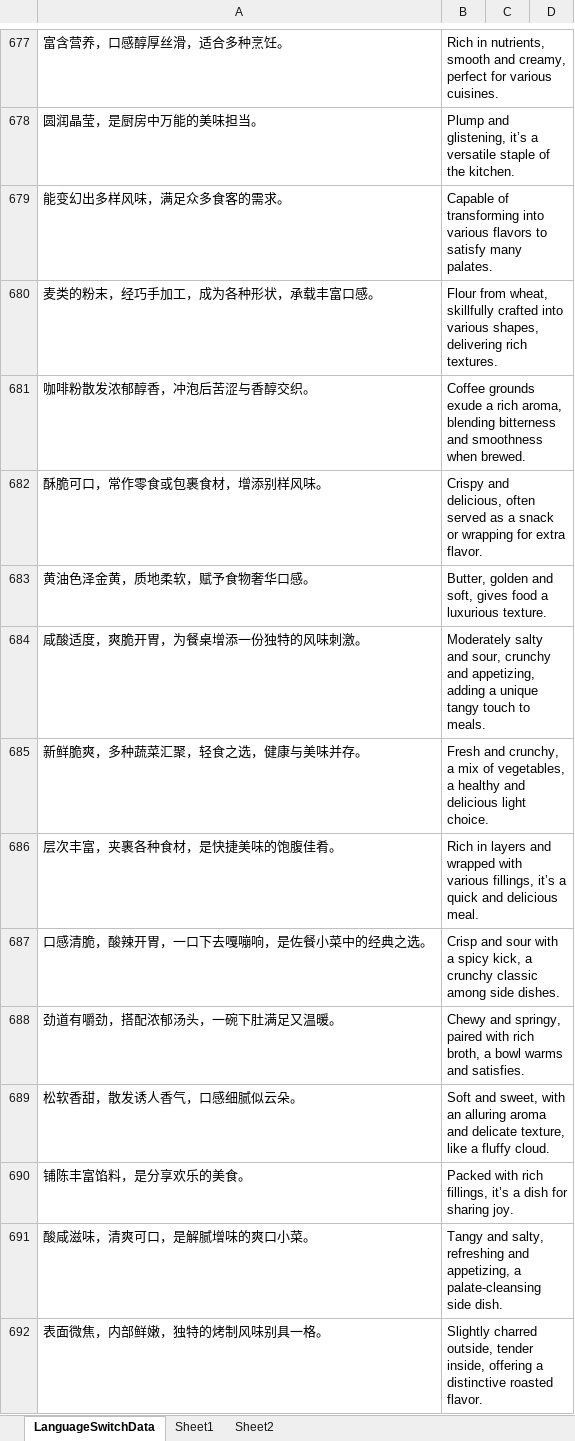
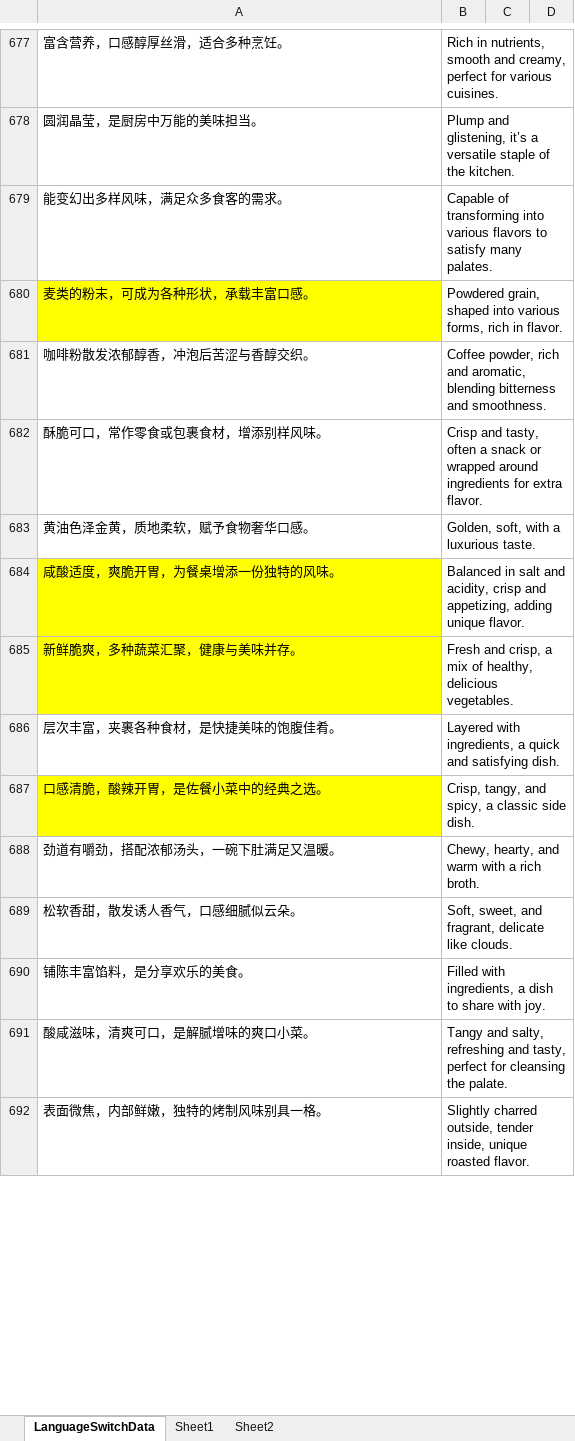
Before and after one commit to shanflyer/Rune-Factory, an Excel workbook: Datas/LanguageSwitchDataList.xlsx, sheet LanguageSwitchData, drawn as a sheet; only a part is shown, gaps mark what is left out; values as stored, in another font and other column widths than the file's, no borders; conditional formats not drawn; removed rows and columns are numbered as before the commit, all else as after; the diff covers the shown part only; the diff names each change by its address in the sheet, - before the commit and + after, or states it on an @@ line.

```diff
--- a/Datas/LanguageSwitchDataList.xlsx (sheet LanguageSwitchData)
+++ b/Datas/LanguageSwitchDataList.xlsx (sheet LanguageSwitchData)
-row 680: 麦类的粉末，经巧手加工，成为各种形状，承载丰富口感。 | Flour from wheat, skillfully crafted into various shapes, delivering rich textures.
+row 680: 麦类的粉末，可成为各种形状，承载丰富口感。 | Powdered grain, shaped into various forms, rich in flavor.
-B681: Coffee grounds exude a rich aroma, blending bitterness and smoothness when brewed.
+B681: Coffee powder, rich and aromatic, blending bitterness and smoothness.
-B682: Crispy and delicious, often served as a snack or wrapping for extra…
+B682: Crisp and tasty, often a snack or wrapped around ingredients for extra…
-B683: Butter, golden and soft, gives food a luxurious texture.
+B683: Golden, soft, with a luxurious taste.
-A684: 咸酸适度，爽脆开胃，为餐桌增添一份独特的风味刺激。
+A684: 咸酸适度，爽脆开胃，为餐桌增添一份独特的风味。
-A684:A685 fill: none
+A684:A685 fill: #FFFF00
-B684: Moderately salty and sour, crunchy and appetizing, adding a unique tangy touch to meals.
+B684: Balanced in salt and acidity, crisp and appetizing, adding unique flavor.
-A685: 新鲜脆爽，多种蔬菜汇聚，轻食之选，健康与美味并存。
+A685: 新鲜脆爽，多种蔬菜汇聚，健康与美味并存。
-B685: Fresh and crunchy, a mix of vegetables, a healthy and delicious light choice.
+B685: Fresh and crisp, a mix of healthy, delicious vegetables.
-B686: Rich in layers and wrapped with various fillings, it’s a quick and delicious meal.
+B686: Layered with ingredients, a quick and satisfying dish.
-row 687: 口感清脆，酸辣开胃，一口下去嘎嘣响，是佐餐小菜中的经典之选。 | Crisp and sour with a spicy kick, a crunchy classic among side dishes.
+row 687: 口感清脆，酸辣开胃，是佐餐小菜中的经典之选。 | Crisp, tangy, and spicy, a classic side dish.
-B688: Chewy and springy, paired with rich broth, a bowl warms and satisfies.
+B688: Chewy, hearty, and warm with a rich broth.
-B689: Soft and sweet, with an alluring aroma and delicate texture, like a fluffy cloud.
+B689: Soft, sweet, and fragrant, delicate like clouds.
-B690: Packed with rich fillings, it’s a dish for sharing joy.
+B690: Filled with ingredients, a dish to share with joy.
-B691: …refreshing and appetizing, a palate-cleansing side dish.
+B691: …refreshing and tasty, perfect for cleansing the palate.
-B692: …tender inside, offering a distinctive roasted flavor.
+B692: …tender inside, unique roasted flavor.
```
Also changed, not shown: 7 added rows, 7 removed rows, 34 edited cells and cell formats elsewhere in this sheet, Assets/Editor/DataDic/Data.xlsx, Datas/ItemData.xlsx, 22 other files.
